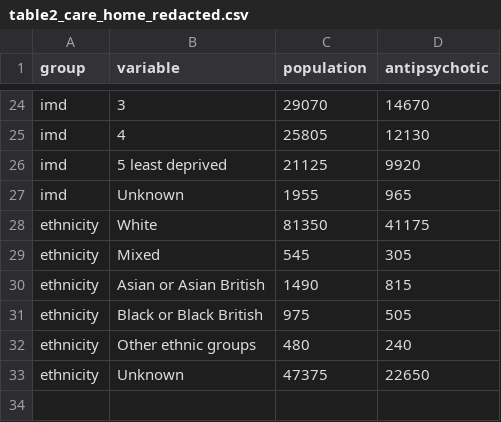
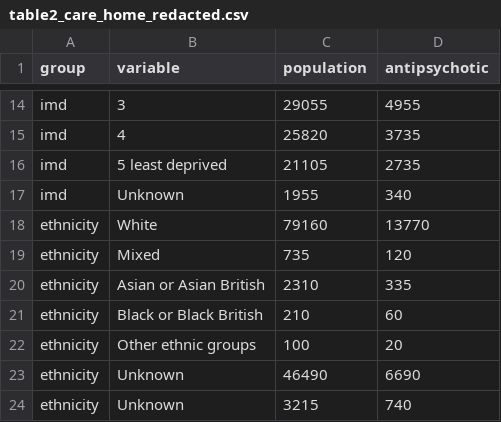
Before and after one commit to opensafely/antipsychotics-prescribing-during-COVID-19, a CSV file: released_outputs/TPP/tables/table2_care_home_redacted.csv, drawn as a sheet; only a part is shown, gaps mark what is left out; addresses are those after the commit; the diff covers the shown part only; the diff names each change by its address in the sheet, - before the commit and + after, or states it on an @@ line.

```diff
--- a/released_outputs/TPP/tables/table2_care_home_redacted.csv
+++ b/released_outputs/TPP/tables/table2_care_home_redacted.csv
-C14 (population): 29070
+C14 (population): 29055
-D14 (antipsychotic): 14670
+D14 (antipsychotic): 4955
-C15 (population): 25805
+C15 (population): 25820
-D15 (antipsychotic): 12130
+D15 (antipsychotic): 3735
-C16 (population): 21125
+C16 (population): 21105
-D16 (antipsychotic): 9920
+D16 (antipsychotic): 2735
-D17 (antipsychotic): 965
+D17 (antipsychotic): 340
-C18 (population): 81350
+C18 (population): 79160
-D18 (antipsychotic): 41175
+D18 (antipsychotic): 13770
-C19 (population): 545
+C19 (population): 735
-D19 (antipsychotic): 305
+D19 (antipsychotic): 120
-C20 (population): 1490
+C20 (population): 2310
-D20 (antipsychotic): 815
+D20 (antipsychotic): 335
-C21 (population): 975
+C21 (population): 210
-D21 (antipsychotic): 505
+D21 (antipsychotic): 60
-C22 (population): 480
+C22 (population): 100
-D22 (antipsychotic): 240
+D22 (antipsychotic): 20
-C23 (population): 47375
+C23 (population): 46490
-D23 (antipsychotic): 22650
+D23 (antipsychotic): 6690
+row 24: ethnicity | Unknown | 3215 | 740
```
Also changed, not shown: 10 removed rows and 21 edited cells elsewhere in this file, released_outputs/TPP/data/data_incident_redacted.csv, released_outputs/TPP/data/data_prevalence_redacted.csv, 51 other files.
